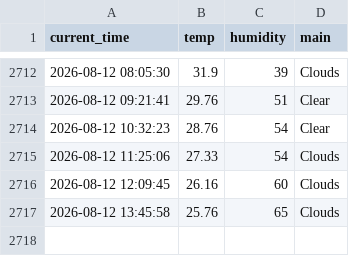
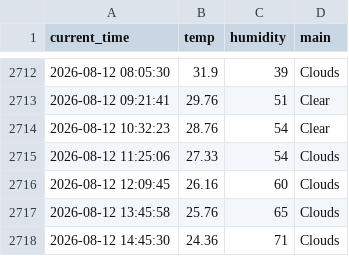
Before and after one commit to SJ00-03/weather_5m, a CSV file: weather.csv, drawn as a sheet; only a part is shown, gaps mark what is left out.

```diff
--- a/weather.csv
+++ b/weather.csv
@@ -2717 +2717,2 @@ current_time,temp,humidity,main
 2026-08-12 13:45:58,25.76,65,Clouds
+2026-08-12 14:45:30,24.36,71,Clouds
```
